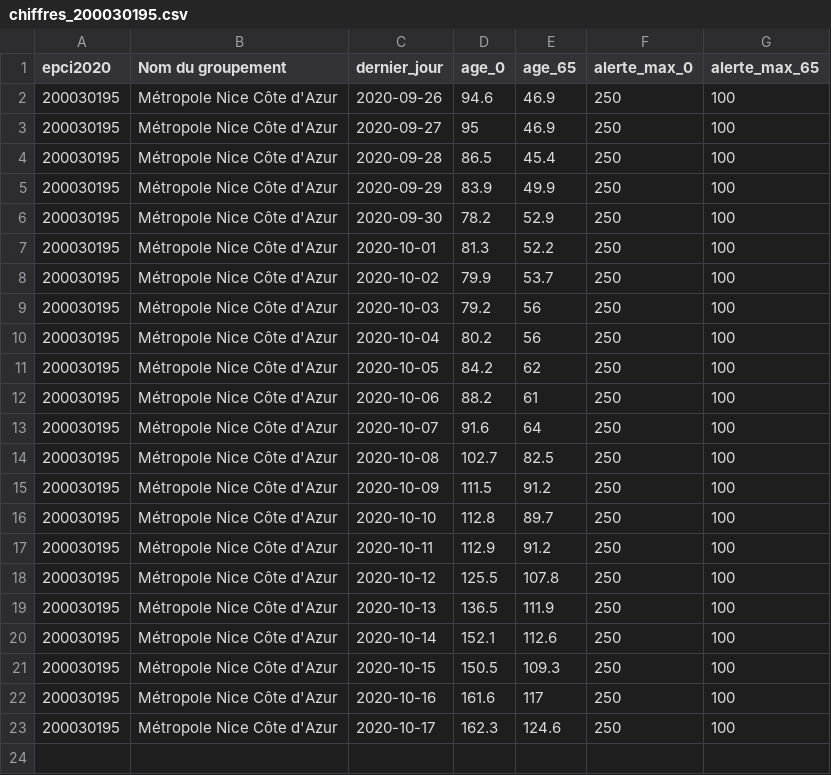
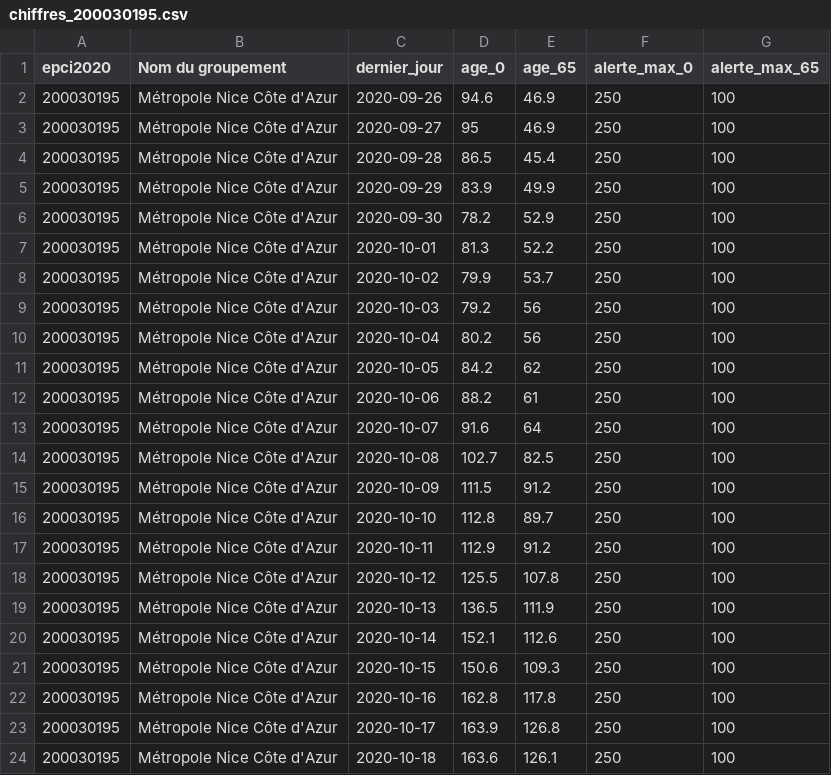
Before and after one commit to alphoenix/metropo_covid, a CSV file: chiffres_200030195.csv, drawn as a sheet.

```diff
--- a/chiffres_200030195.csv
+++ b/chiffres_200030195.csv
@@ -20,4 +20,5 @@ epci2020,Nom du groupement,dernier_jour,age_0,age_65,alerte_max_0,alerte_max_65
 200030195,Métropole Nice Côte d'Azur,2020-10-14,152.1,112.6,250,100
-200030195,Métropole Nice Côte d'Azur,2020-10-15,150.5,109.3,250,100
-200030195,Métropole Nice Côte d'Azur,2020-10-16,161.6,117,250,100
-200030195,Métropole Nice Côte d'Azur,2020-10-17,162.3,124.6,250,100
+200030195,Métropole Nice Côte d'Azur,2020-10-15,150.6,109.3,250,100
+200030195,Métropole Nice Côte d'Azur,2020-10-16,162.8,117.8,250,100
+200030195,Métropole Nice Côte d'Azur,2020-10-17,163.9,126.8,250,100
+200030195,Métropole Nice Côte d'Azur,2020-10-18,163.6,126.1,250,100
```
Also changed, not shown: chiffres_200054807.csv, chiffres_200093201.csv, 22 other files.
